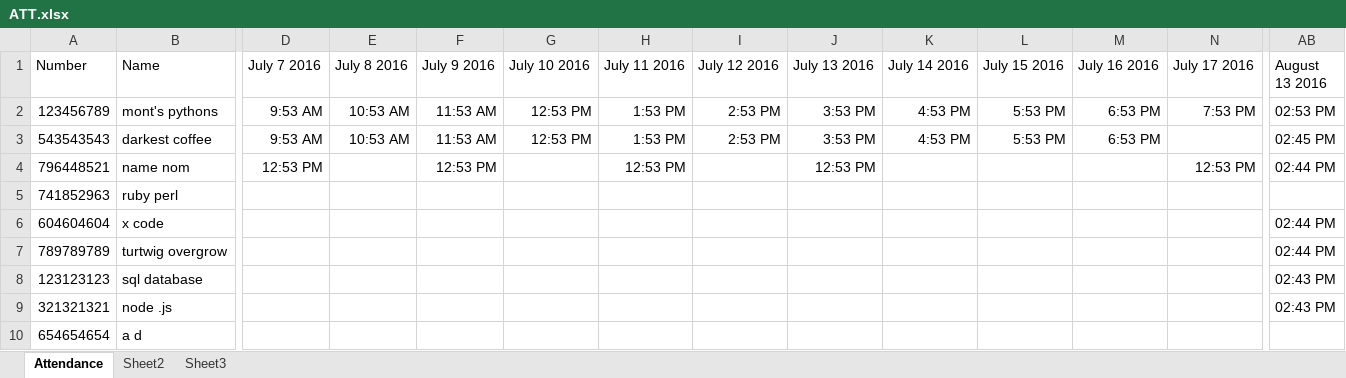
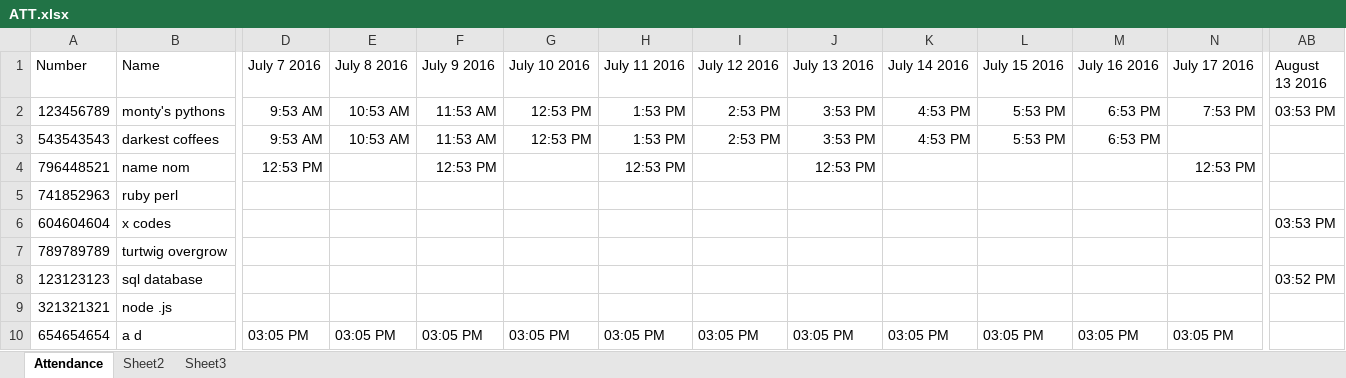
Before and after one commit to coolcom200/Barcode-Scanner, an Excel workbook: ATT.xlsx, sheet Attendance, drawn as a sheet; only a part is shown, gaps mark what is left out; values as stored, in another font and other column widths than the file's, no borders; the diff covers the shown part only; the diff names each change by its address in the sheet, - before the commit and + after, or states it on an @@ line.

Commit message:
Fixed auto focus selection details on multiple names.

```diff
--- a/ATT.xlsx (sheet Attendance)
+++ b/ATT.xlsx (sheet Attendance)
-B2 (Name): mont's pythons
+B2 (Name): monty's pythons
-AB2 (August 13 2016): 02:53 PM
+AB2 (August 13 2016): 03:53 PM
-B3 (Name): darkest coffee
+B3 (Name): darkest coffees
-AB3 (August 13 2016): 02:45 PM
+AB3 (August 13 2016): (empty)
-AB4 (August 13 2016): 02:44 PM
+AB4 (August 13 2016): (empty)
-B6 (Name): x code
+B6 (Name): x codes
-AB6 (August 13 2016): 02:44 PM
+AB6 (August 13 2016): 03:53 PM
-AB7 (August 13 2016): 02:44 PM
+AB7 (August 13 2016): (empty)
-AB8 (August 13 2016): 02:43 PM
+AB8 (August 13 2016): 03:52 PM
-AB9 (August 13 2016): 02:43 PM
+AB9 (August 13 2016): (empty)
-D10 (July 7 2016): (empty)
+D10 (July 7 2016): 03:05 PM
-E10 (July 8 2016): (empty)
+E10 (July 8 2016): 03:05 PM
-F10 (July 9 2016): (empty)
+F10 (July 9 2016): 03:05 PM
-G10 (July 10 2016): (empty)
+G10 (July 10 2016): 03:05 PM
-H10 (July 11 2016): (empty)
+H10 (July 11 2016): 03:05 PM
-I10 (July 12 2016): (empty)
+I10 (July 12 2016): 03:05 PM
-J10 (July 13 2016): (empty)
+J10 (July 13 2016): 03:05 PM
-K10 (July 14 2016): (empty)
+K10 (July 14 2016): 03:05 PM
-L10 (July 15 2016): (empty)
+L10 (July 15 2016): 03:05 PM
-M10 (July 16 2016): (empty)
+M10 (July 16 2016): 03:05 PM
-N10 (July 17 2016): (empty)
+N10 (July 17 2016): 03:05 PM
```
Also changed, not shown: 13 edited cells elsewhere in this sheet, 1 other file.
